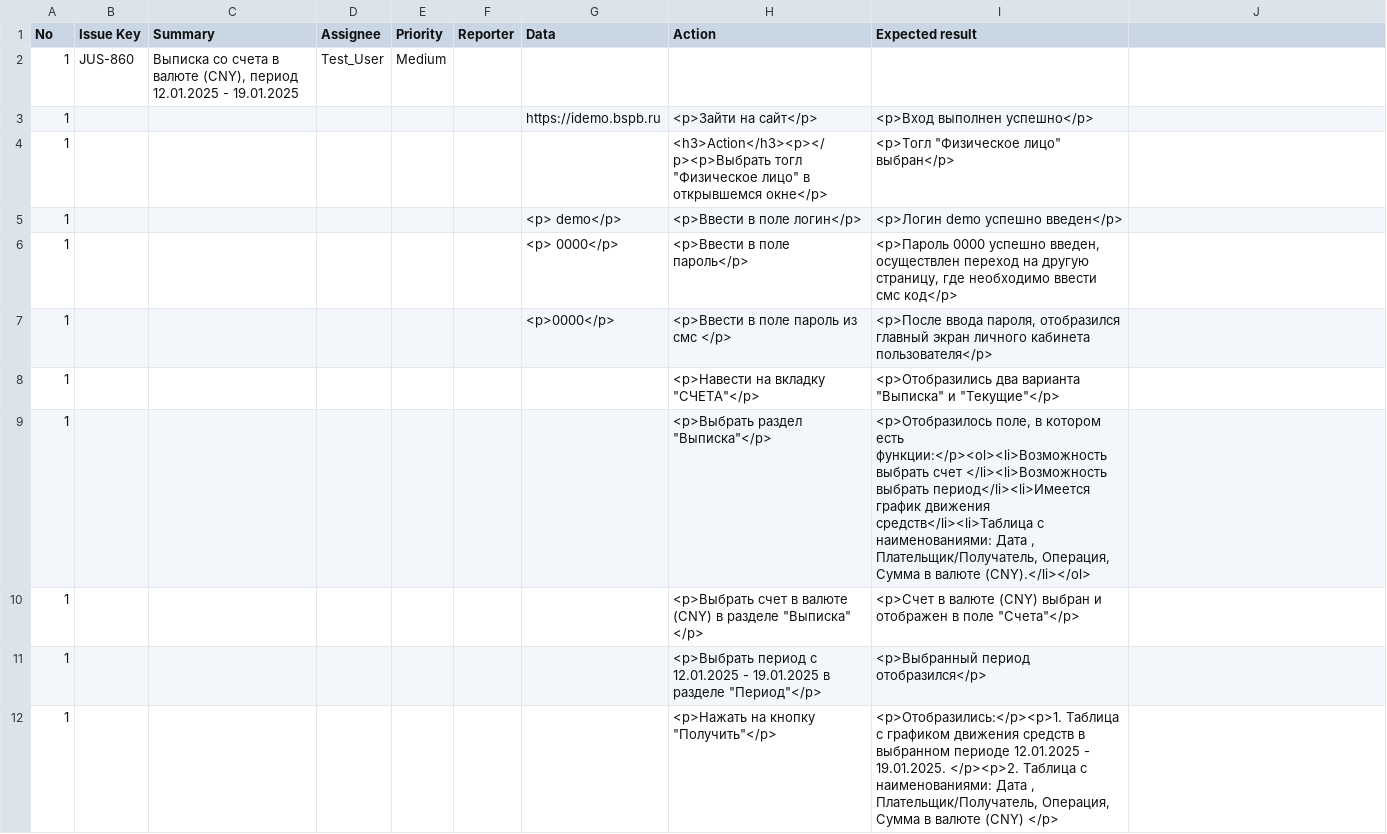
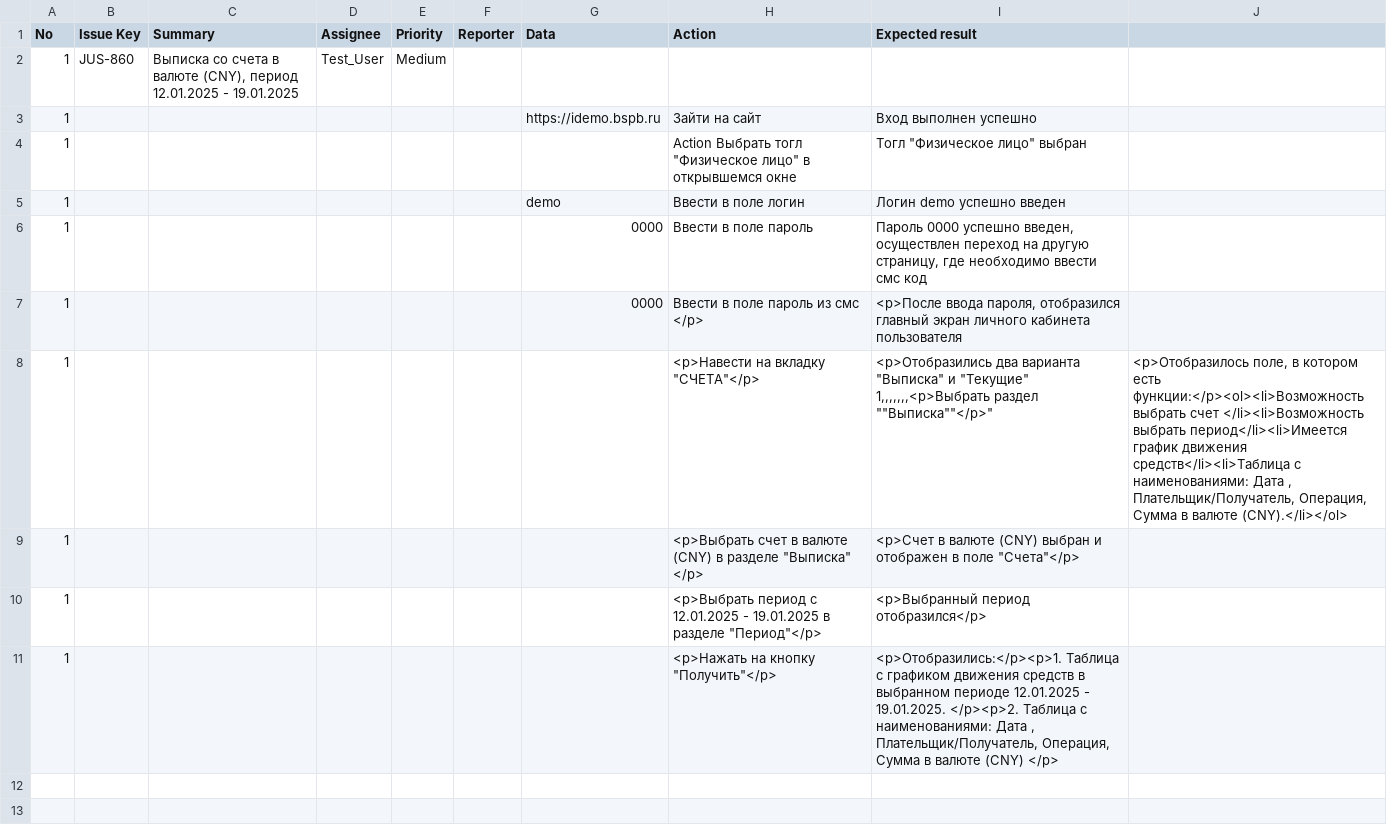
Before and after one commit to Mariavesna01/Final-Project_QA, a CSV file: Test-cases/TestCase_Step 1.csv, drawn as a sheet.

Commit message:
Update TestCase_Step 1.csv

```diff
--- a/Test-cases/TestCase_Step 1.csv
+++ b/Test-cases/TestCase_Step 1.csv
@@ -2,9 +2,9 @@
 1,JUS-860,"Выписка со счета в валюте (СNY), период 12.01.2025 - 19.01.2025",Test_User,Medium,,,,
-1,,,,,,"https://idemo.bspb.ru",<p>Зайти на сайт</p>,<p>Вход выполнен успешно</p>
-1,,,,,,,"<h3>Action</h3><p></p><p>Выбрать тогл ""Физическое лицо"" в открывшемся окне</p>","<p>Тогл ""Физическое лицо"" выбран</p>"
-1,,,,,,<p> demo</p>,<p>Ввести в поле логин</p>,<p>Логин demo успешно введен</p>
-1,,,,,,<p> 0000</p>,<p>Ввести в поле пароль</p>,"<p>Пароль 0000 успешно введен, осуществлен переход на другую страницу, где необходимо ввести смс код</p>"
-1,,,,,,<p>0000</p>,<p>Ввести в поле пароль из смс </p>,"<p>После ввода пароля, отобразился главный экран личного кабинета пользователя</p>"
-1,,,,,,,"<p>Навести на вкладку ""СЧЕТА""</p>","<p>Отобразились два варианта ""Выписка"" и ""Текущие""</p>"
-1,,,,,,,"<p>Выбрать раздел ""Выписка""</p>","<p>Отобразилось поле, в котором есть функции:</p><ol><li>Возможность выбрать счет </li><li>Возможность выбрать период</li><li>Имеется график движения средств</li><li>Таблица с наименованиями: Дата , Плательщик/Получатель, Операция, Сумма в валюте (СNY).</li></ol>"
+1,,,,,,"https://idemo.bspb.ru",Зайти на сайт,Вход выполнен успешно
+1,,,,,,,"Action Выбрать тогл ""Физическое лицо"" в открывшемся окне","Тогл ""Физическое лицо"" выбран"
+1,,,,,, demo,Ввести в поле логин,Логин demo успешно введен
+1,,,,,, 0000,Ввести в поле пароль,"Пароль 0000 успешно введен, осуществлен переход на другую страницу, где необходимо ввести смс код"
+1,,,,,,0000,Ввести в поле пароль из смс </p>,"<p>После ввода пароля, отобразился главный экран личного кабинета пользователя"
+1,,,,,,,"<p>Навести на вкладку ""СЧЕТА""</p>","<p>Отобразились два варианта ""Выписка"" и ""Текущие""
+1,,,,,,,"<p>Выбрать раздел ""Выписка""</p>","<p>Отобразилось поле, в котором есть функции:</p><ol><li>Возможность выбрать счет </li><li>Возможность выбрать период</li><li>Имеется график движения средств</li><li>Таблица с наименованиями: Дата , Плательщик/Получатель, Операция, Сумма в валюте (СNY).</li></ol>"
 1,,,,,,,"<p>Выбрать счет в валюте (СNY) в разделе ""Выписка""  </p>","<p>Счет в валюте (СNY) выбран и отображен в поле ""Счета""</p>"
```
